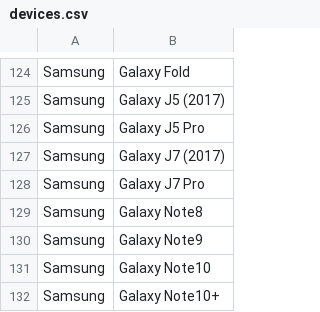
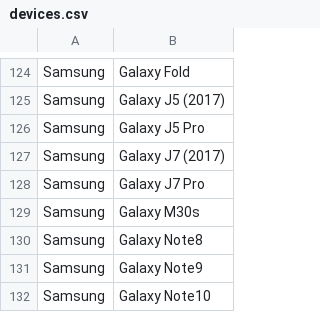
Before and after one commit to androidtrackers/arcore-devices, a CSV file: devices.csv, drawn as a sheet; only a part is shown, gaps mark what is left out; the shorter side is filled out with more unchanged rows; the diff names each change by its address in the sheet, - before the commit and + after, or states it on an @@ line.

```diff
--- a/devices.csv
+++ b/devices.csv
+row 129: Samsung | Galaxy M30s
```
Also changed, not shown: 1 other file.
